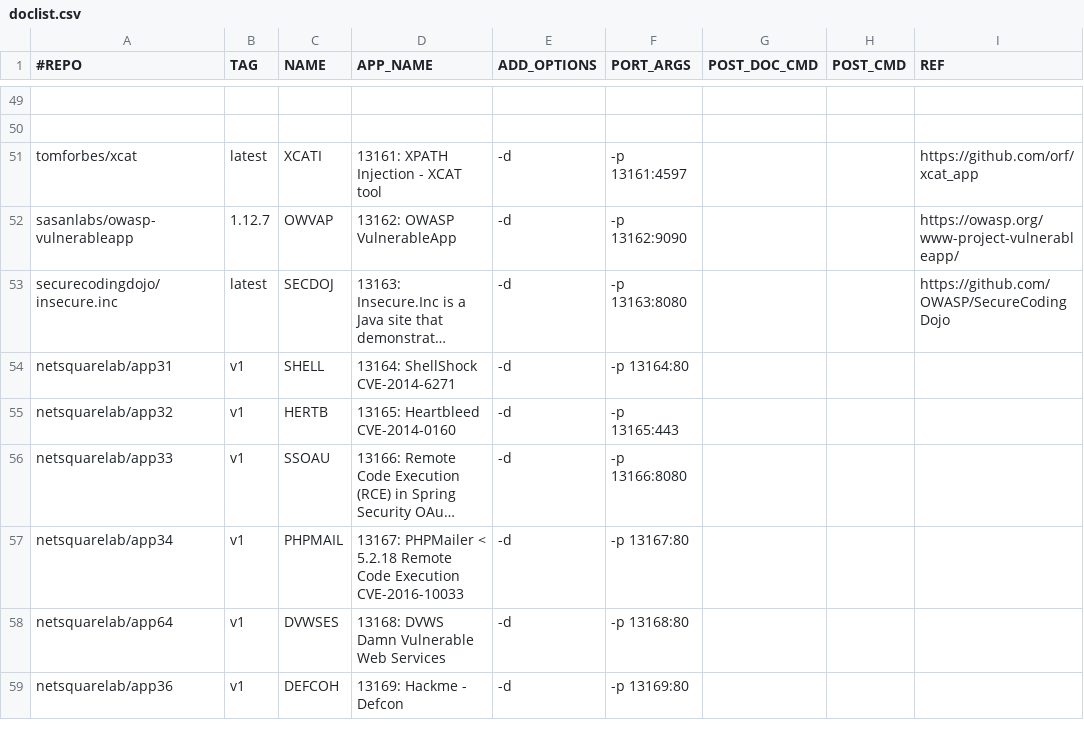
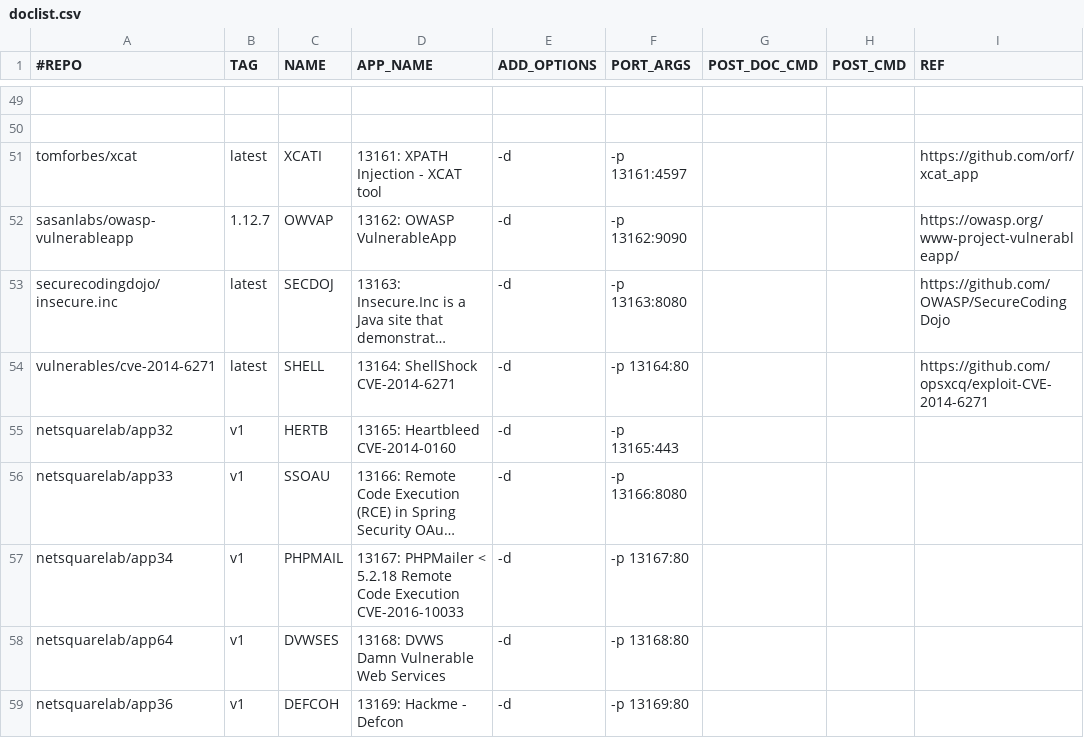
Before and after one commit to netsquare/OVLC, a CSV file: doclist.csv, drawn as a sheet; only a part is shown, gaps mark what is left out; long unchanged cells end in …; the diff names each change by its address in the sheet, - before the commit and + after, or states it on an @@ line.

Commit message:
Update doclist.csv
vulnerables/cve-2014-6271

```diff
--- a/doclist.csv
+++ b/doclist.csv
-A54 (#REPO): netsquarelab/app31
+A54 (#REPO): vulnerables/cve-2014-6271
-B54 (TAG): v1
+B54 (TAG): latest
-I54 (REF): (empty)
+I54 (REF): https://github.com/opsxcq/exploit-CVE-2014-6271
```
